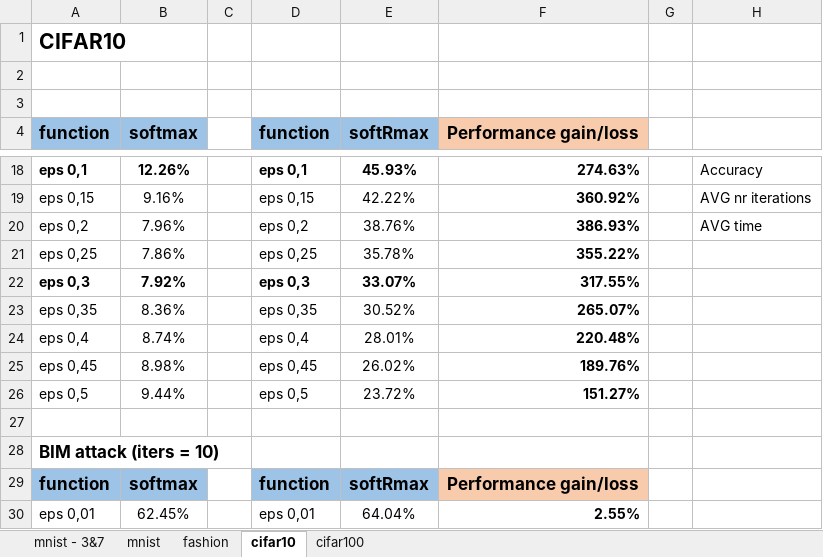
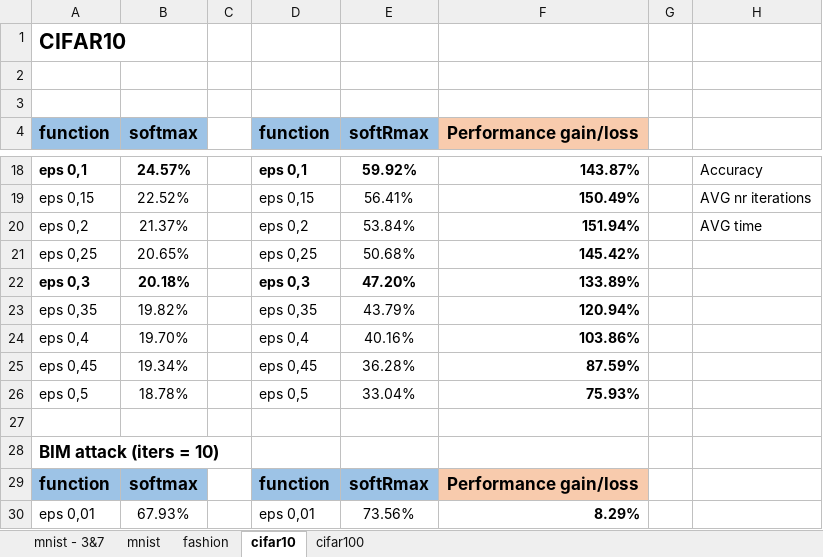
Before and after one commit to NemoIng/softRmax-analysis, an Excel workbook: results.xlsx, sheet cifar10, drawn as a sheet; only a part is shown, gaps mark what is left out; values as stored, in another font and other column widths than the file's, no borders; charts and pictures not drawn; the diff covers the shown part only; the diff names each change by its address in the sheet, - before the commit and + after, or states it on an @@ line.

```diff
--- a/results.xlsx (sheet cifar10)
+++ b/results.xlsx (sheet cifar10)
-B18 (softmax): 12.26%
+B18 (softmax): 24.57%
-E18 (softRmax): 45.93%
+E18 (softRmax): 59.92%
-F18 (Performance gain/loss): 274.63%
+F18 (Performance gain/loss): 143.87%
-B19 (softmax): 9.16%
+B19 (softmax): 22.52%
-E19 (softRmax): 42.22%
+E19 (softRmax): 56.41%
-F19 (Performance gain/loss): 360.92%
+F19 (Performance gain/loss): 150.49%
-B20 (softmax): 7.96%
+B20 (softmax): 21.37%
-E20 (softRmax): 38.76%
+E20 (softRmax): 53.84%
-F20 (Performance gain/loss): 386.93%
+F20 (Performance gain/loss): 151.94%
-B21 (softmax): 7.86%
+B21 (softmax): 20.65%
-E21 (softRmax): 35.78%
+E21 (softRmax): 50.68%
-F21 (Performance gain/loss): 355.22%
+F21 (Performance gain/loss): 145.42%
-B22 (softmax): 7.92%
+B22 (softmax): 20.18%
-E22 (softRmax): 33.07%
+E22 (softRmax): 47.20%
-F22 (Performance gain/loss): 317.55%
+F22 (Performance gain/loss): 133.89%
-B23 (softmax): 8.36%
+B23 (softmax): 19.82%
-E23 (softRmax): 30.52%
+E23 (softRmax): 43.79%
-F23 (Performance gain/loss): 265.07%
+F23 (Performance gain/loss): 120.94%
-B24 (softmax): 8.74%
+B24 (softmax): 19.70%
-E24 (softRmax): 28.01%
+E24 (softRmax): 40.16%
-F24 (Performance gain/loss): 220.48%
+F24 (Performance gain/loss): 103.86%
-B25 (softmax): 8.98%
+B25 (softmax): 19.34%
-E25 (softRmax): 26.02%
+E25 (softRmax): 36.28%
-F25 (Performance gain/loss): 189.76%
+F25 (Performance gain/loss): 87.59%
-B26 (softmax): 9.44%
+B26 (softmax): 18.78%
-E26 (softRmax): 23.72%
+E26 (softRmax): 33.04%
-F26 (Performance gain/loss): 151.27%
+F26 (Performance gain/loss): 75.93%
-B30 (softmax): 62.45%
+B30 (softmax): 67.93%
-E30 (softRmax): 64.04%
+E30 (softRmax): 73.56%
-F30 (Performance gain/loss): 2.55%
+F30 (Performance gain/loss): 8.29%
```
Also changed, not shown: 32 added rows, 32 removed rows, 43 edited cells and cell formats elsewhere in this sheet, charts or pictures, 1 other file.
